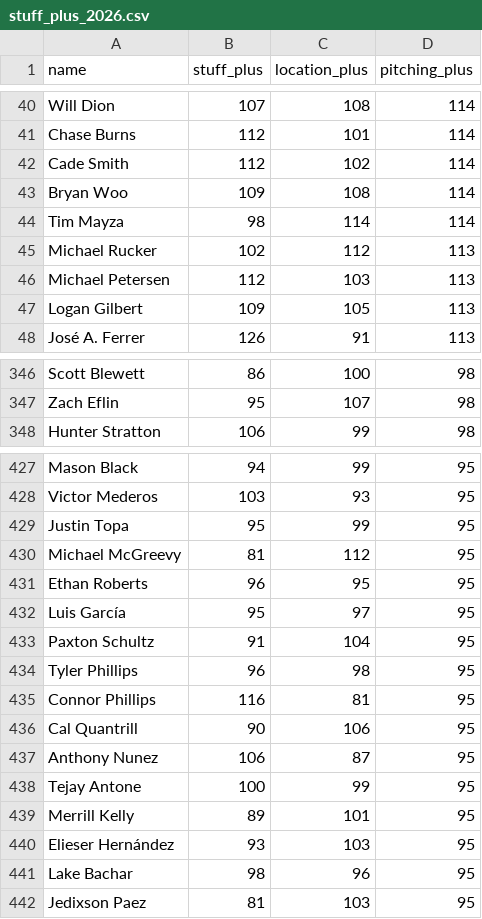
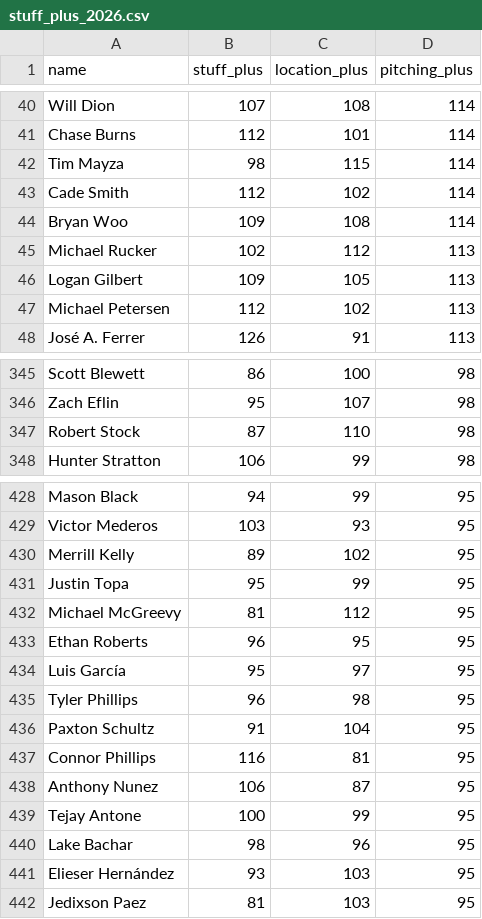
Before and after one commit to sh1nd0/dpf-dashboard, a CSV file: data/stuff_plus_2026.csv, drawn as a sheet; only a part is shown, gaps mark what is left out; the diff covers the shown part only.

```diff
--- a/data/stuff_plus_2026.csv
+++ b/data/stuff_plus_2026.csv
@@ -41,8 +41,8 @@ Will Dion|107|108|114
 Chase Burns|112|101|114
+Tim Mayza|98|115|114
 Cade Smith|112|102|114
 Bryan Woo|109|108|114
-Tim Mayza|98|114|114
 Michael Rucker|102|112|113
-Michael Petersen|112|103|113
 Logan Gilbert|109|105|113
+Michael Petersen|112|102|113
 José A. Ferrer|126|91|113
@@ -347,2 +346,3 @@ Scott Blewett|86|100|98
 Zach Eflin|95|107|98
+Robert Stock|87|110|98
 Hunter Stratton|106|99|98
@@ -428,2 +429,3 @@ Mason Black|94|99|95
 Victor Mederos|103|93|95
+Merrill Kelly|89|102|95
 Justin Topa|95|99|95
@@ -432,11 +434,9 @@ Ethan Roberts|96|95|95
 Luis García|95|97|95
+Tyler Phillips|96|98|95
 Paxton Schultz|91|104|95
-Tyler Phillips|96|98|95
 Connor Phillips|116|81|95
-Cal Quantrill|90|106|95
 Anthony Nunez|106|87|95
 Tejay Antone|100|99|95
-Merrill Kelly|89|101|95
+Lake Bachar|98|96|95
 Elieser Hernández|93|103|95
-Lake Bachar|98|96|95
 Jedixson Paez|81|103|95
```
Also changed, not shown: 9 added rows, 9 removed rows, 36 moved rows and 2 edited cells elsewhere in this file, data/bat_statcast_2026.csv, data/savant_percentiles_bat_2026.csv, 11 other files.
